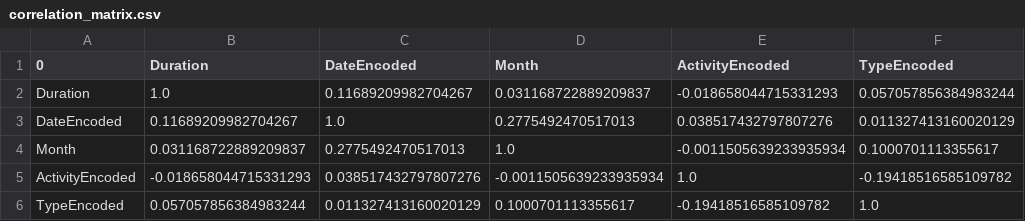
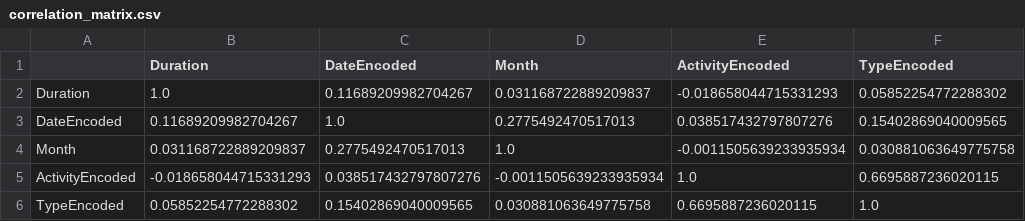
Before and after one commit to 98yangjames/WorkoutRepo, a CSV file: correlation_matrix.csv, drawn as a sheet.

```diff
--- a/correlation_matrix.csv
+++ b/correlation_matrix.csv
@@ -1,6 +1,6 @@
-0,Duration,DateEncoded,Month,ActivityEncoded,TypeEncoded
-Duration,1.0,0.11689209982704267,0.031168722889209837,-0.018658044715331293,0.057057856384983244
-DateEncoded,0.11689209982704267,1.0,0.2775492470517013,0.038517432797807276,0.011327413160020129
-Month,0.031168722889209837,0.2775492470517013,1.0,-0.0011505639233935934,0.1000701113355617
-ActivityEncoded,-0.018658044715331293,0.038517432797807276,-0.0011505639233935934,1.0,-0.19418516585109782
-TypeEncoded,0.057057856384983244,0.011327413160020129,0.1000701113355617,-0.19418516585109782,1.0
+,Duration,DateEncoded,Month,ActivityEncoded,TypeEncoded
+Duration,1.0,0.11689209982704267,0.031168722889209837,-0.018658044715331293,0.05852254772288302
+DateEncoded,0.11689209982704267,1.0,0.2775492470517013,0.038517432797807276,0.15402869040009565
+Month,0.031168722889209837,0.2775492470517013,1.0,-0.0011505639233935934,0.030881063649775758
+ActivityEncoded,-0.018658044715331293,0.038517432797807276,-0.0011505639233935934,1.0,0.6695887236020115
+TypeEncoded,0.05852254772288302,0.15402869040009565,0.030881063649775758,0.6695887236020115,1.0
```
Also changed, not shown: 2 other files.
